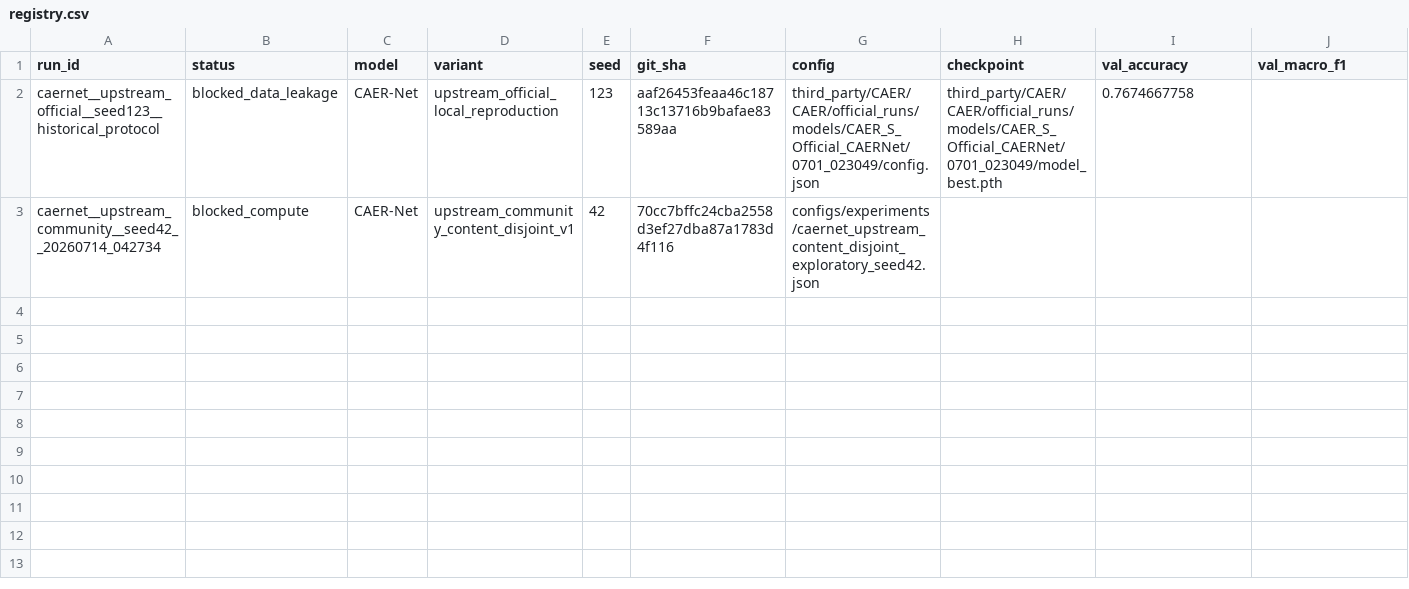
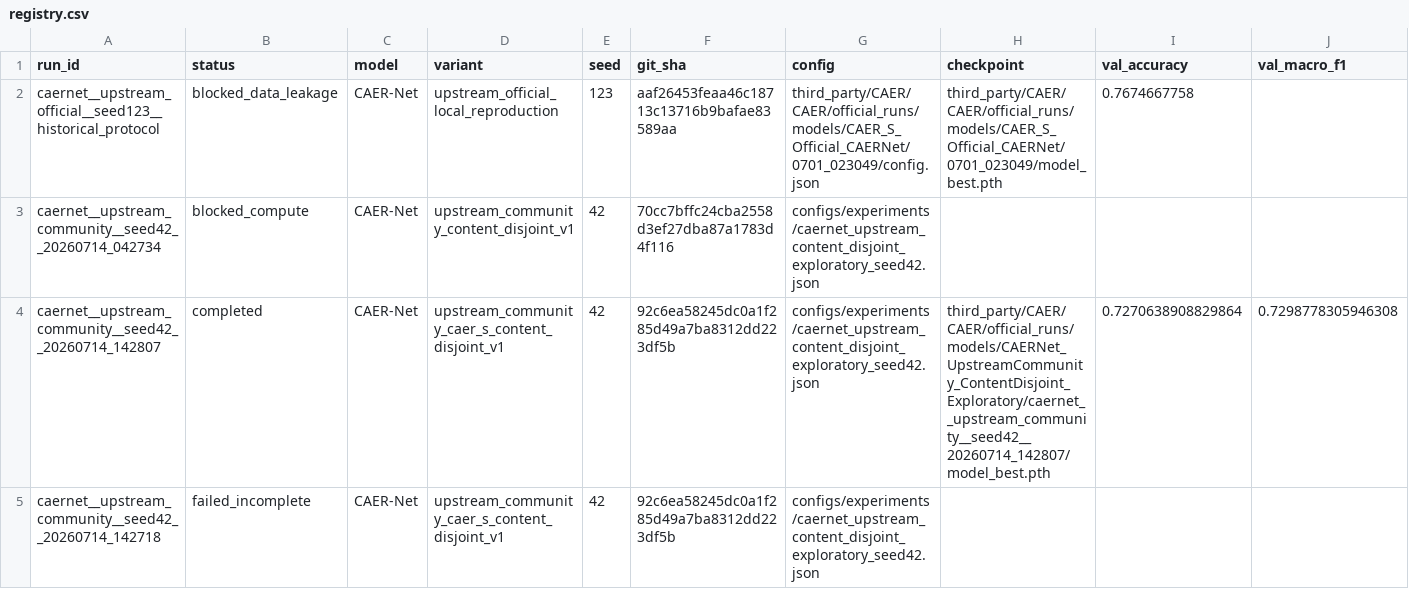
Before and after one commit to TaqiyudinMiftah/risetv2, a CSV file: experiments/registry.csv, drawn as a sheet; only a part is shown; rows hold the shown columns only; the diff names each change by its address in the sheet, - before the commit and + after, or states it on an @@ line.

Commit message:
add guarded CAER-Net validation evaluation

```diff
--- a/experiments/registry.csv
+++ b/experiments/registry.csv
+row 4: caernet__upstream_community__seed42__20260714_142807 | completed | CAER-Net | upstream_community_caer_s_content_disjoint_v1 | 42 | 92c6ea58245dc0a1f285d49a7ba8312dd223df5b | configs/experiments/caernet_upstream_content_disjoint_exploratory_seed42.json | third_party/CAER/CAER/official_runs/models/CAERNet_UpstreamCommunity_ContentDisjoint_Exploratory/caernet__upstream_community__seed42__20260714_142807/model_best.pth | 0.7270638908829864 | 0.7298778305946308
+row 5: caernet__upstream_community__seed42__20260714_142718 | failed_incomplete | CAER-Net | upstream_community_caer_s_content_disjoint_v1 | 42 | 92c6ea58245dc0a1f285d49a7ba8312dd223df5b | configs/experiments/caernet_upstream_content_disjoint_exploratory_seed42.json
```
Also changed, not shown: 6 other files.
